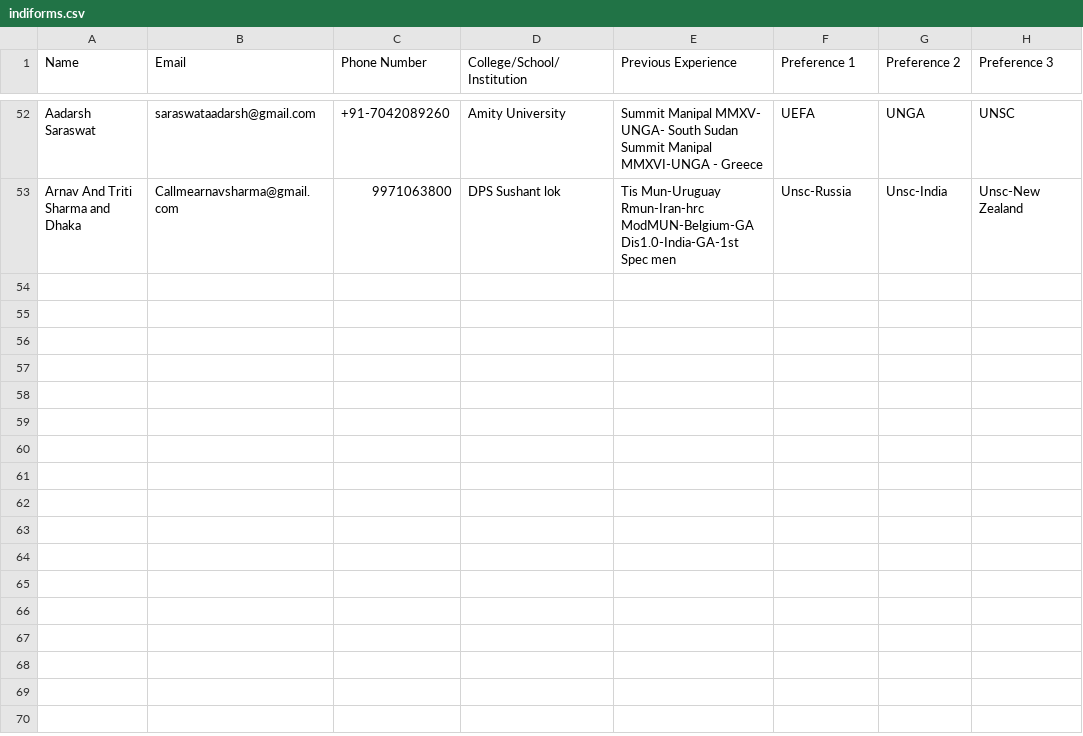
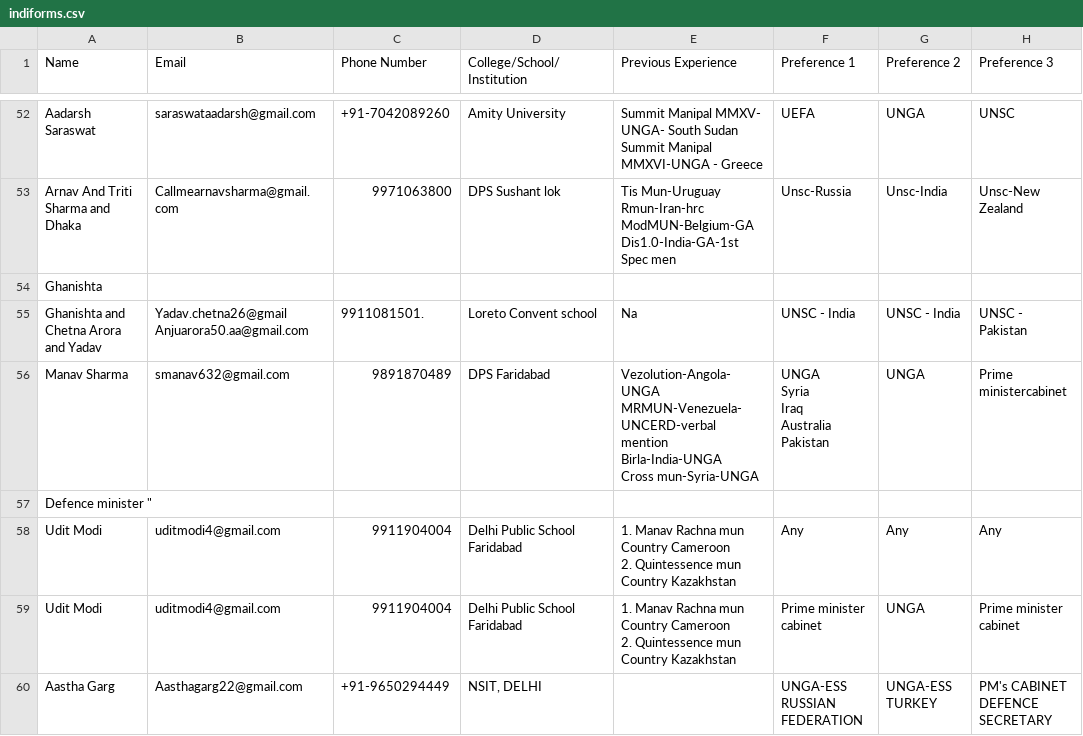
Before and after one commit to gureks/iiitdmun, a CSV file: iiitdmun/indiforms.csv, drawn as a sheet; only a part is shown, gaps mark what is left out; ↵ is a line break in a cell; the diff covers the shown part only; the diff names each change by its address in the sheet, - before the commit and + after, or states it on an @@ line.

```diff
--- a/iiitdmun/indiforms.csv
+++ b/iiitdmun/indiforms.csv
+row 54: Ghanishta
+row 55: Ghanishta and Chetna Arora and Yadav | Yadav.chetna26@gmail Anjuarora50.aa@gmail.com | 9911081501. | Loreto Convent school | Na | UNSC - India | UNSC - India | UNSC - Pakistan
+row 56: Manav Sharma | smanav632@gmail.com | 9891870489 | DPS Faridabad | Vezolution-Angola-UNGA ↵ MRMUN-Venezuela-UNCERD-verbal mention ↵ Birla-India-UNGA ↵ Cross mun-Syria-UNGA | UNGA ↵ Syria ↵ Iraq ↵ Australia ↵ Pakistan | UNGA | Prime ministercabinet
+row 57: Defence minister "
+row 58: Udit Modi | uditmodi4@gmail.com | 9911904004 | Delhi Public School Faridabad | 1. Manav Rachna mun ↵ Country Cameroon ↵ 2. Quintessence mun ↵ Country Kazakhstan | Any | Any | Any
+row 59: Udit Modi | uditmodi4@gmail.com | 9911904004 | Delhi Public School Faridabad | 1. Manav Rachna mun ↵ Country Cameroon ↵ 2. Quintessence mun ↵ Country Kazakhstan | Prime minister cabinet | UNGA | Prime minister cabinet
+row 60: Aastha Garg | Aasthagarg22@gmail.com | +91-9650294449 | NSIT, DELHI |  | UNGA-ESS ↵ RUSSIAN FEDERATION | UNGA-ESS ↵ TURKEY | PM's CABINET ↵ DEFENCE SECRETARY
```
Also changed, not shown: 7 added rows elsewhere in this file, iiitdmun/collforms.csv.
